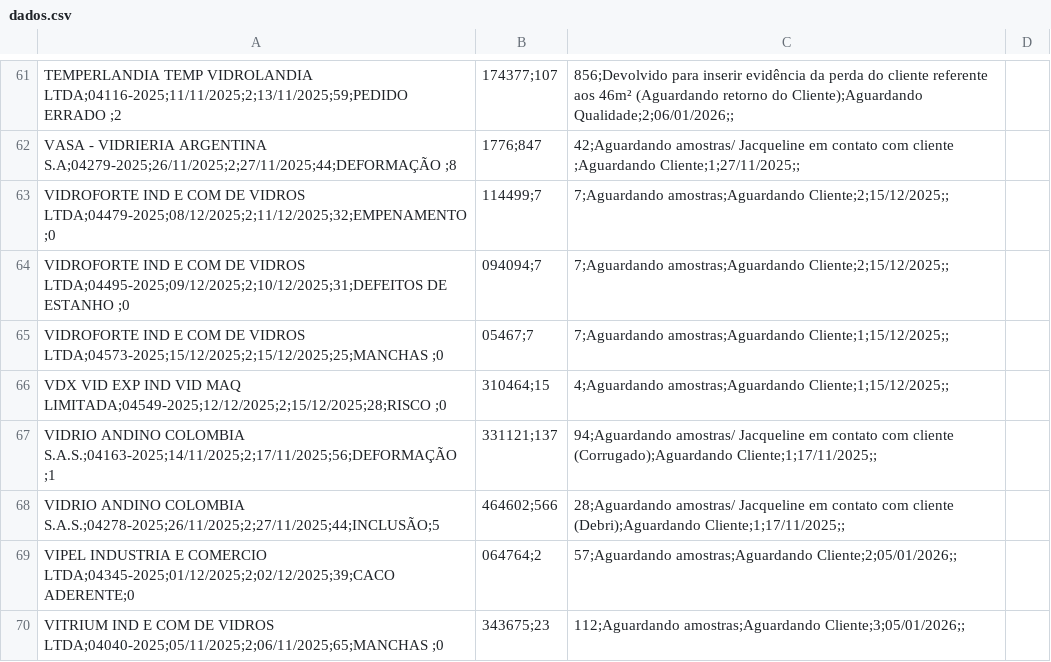
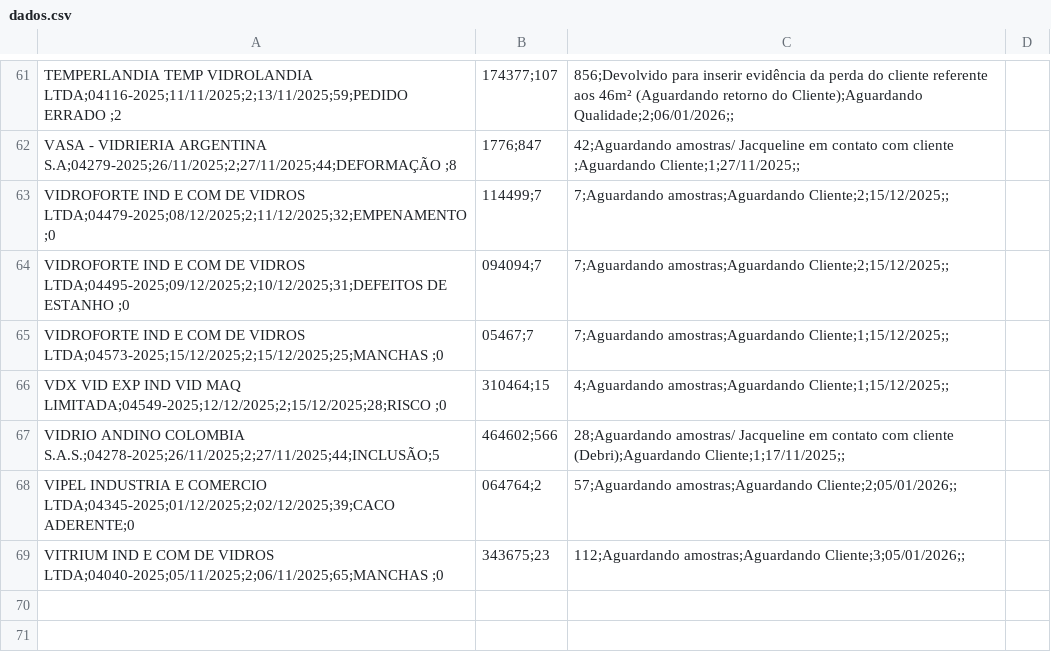
Before and after one commit to Carloscarneiro1/Dashboard, a CSV file: dados.csv, drawn as a sheet; only a part is shown, gaps mark what is left out.

Commit message:
Add files via upload

```diff
--- a/dados.csv
+++ b/dados.csv
@@ -66,3 +66,2 @@ VIDROFORTE IND E COM DE VIDROS LTDA;04573-2025;15/12/2025;2;15/12/2025;25;MANCHA
 VDX VID EXP IND VID MAQ LIMITADA;04549-2025;12/12/2025;2;15/12/2025;28;RISCO                         ;0,310464;15,4;Aguardando amostras;Aguardando Cliente;1;15/12/2025;;
-VIDRIO ANDINO COLOMBIA S.A.S.;04163-2025;14/11/2025;2;17/11/2025;56;DEFORMAÇÃO                    ;1,331121;137,94;Aguardando amostras/ Jacqueline em contato com cliente (Corrugado);Aguardando Cliente;1;17/11/2025;;
 VIDRIO ANDINO COLOMBIA S.A.S.;04278-2025;26/11/2025;2;27/11/2025;44;INCLUSÃO;5,464602;566,28;Aguardando amostras/ Jacqueline em contato com cliente (Debri);Aguardando Cliente;1;17/11/2025;;
```
